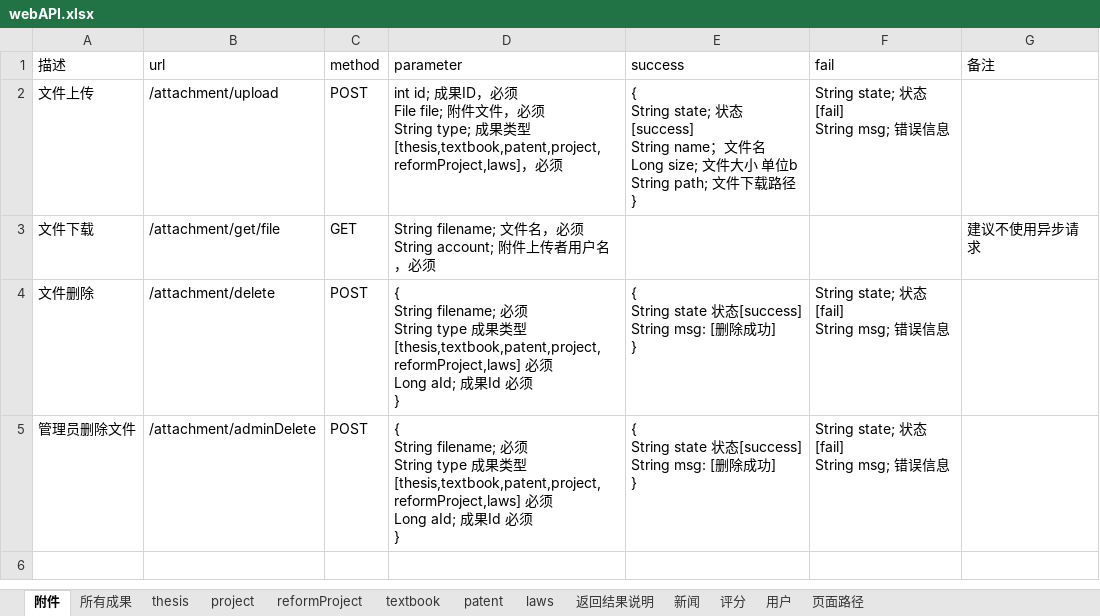
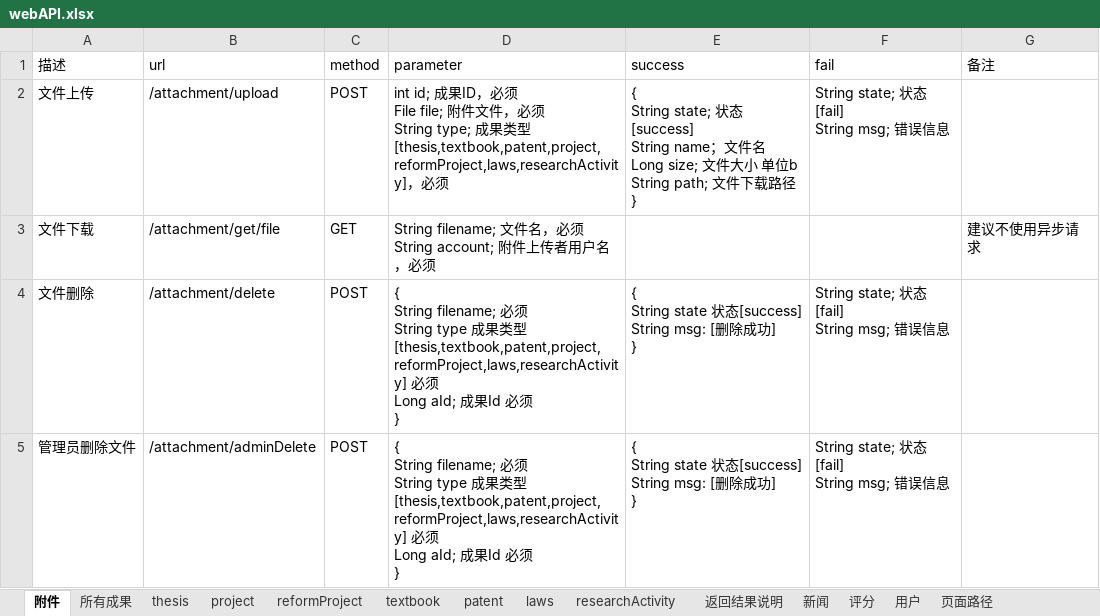
Before and after one commit to ImNotAFrog/ResearchAchievementManager-SpringBoot, an Excel workbook: webAPI.xlsx, sheet 附件, drawn as a sheet; values as stored, in another font and other column widths than the file's, no borders; the diff names each change by its address in the sheet, - before the commit and + after, or states it on an @@ line.

```diff
--- a/webAPI.xlsx (sheet 附件)
+++ b/webAPI.xlsx (sheet 附件)
+sheet tab: researchActivity
-D2 (parameter): …型 [thesis,textbook,patent,project,reformProject,laws]，必…
+D2 (parameter): …型 [thesis,textbook,patent,project,reformProject,laws,researchActivity]，必…
-D4:D5 (parameter): …型 [thesis,textbook,patent,project,reformProject,laws] 必须…
+D4:D5 (parameter): …型 [thesis,textbook,patent,project,reformProject,laws,researchActivity] 必须…
```
Also changed, not shown: sheet 页面路径, 18 other files.
